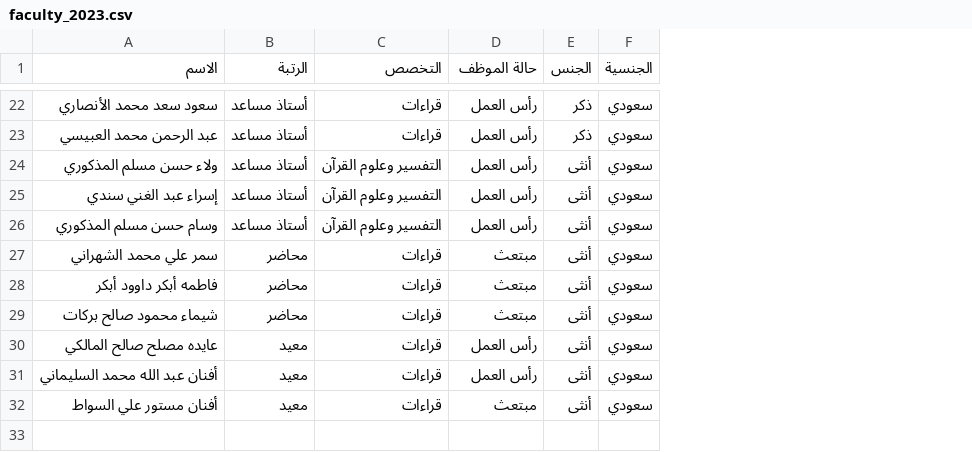
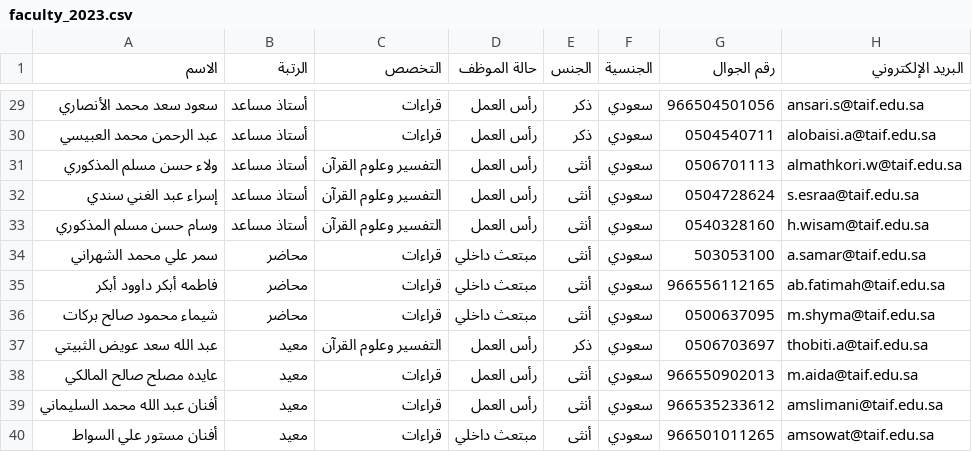
Before and after one commit to majed354/taif-quran-readings-dashboard, a CSV file: data/department/2023/faculty_2023.csv, drawn as a sheet; only a part is shown, gaps mark what is left out; addresses are those after the commit; the diff covers the shown part only; the diff names each change by its address in the sheet, - before the commit and + after, or states it on an @@ line.

```diff
--- a/data/department/2023/faculty_2023.csv
+++ b/data/department/2023/faculty_2023.csv
+column G (رقم الجوال), rows 29-36: 966504501056 | 0504540711 | 0506701113 | 0504728624 | 0540328160 | 503053100 | 966556112165 | 0500637095; rows 38-40: 966550902013 | 966535233612 | 966501011265
+column H (البريد الإلكتروني), rows 29-36: ansari.s@taif.edu.sa | alobaisi.a@taif.edu.sa | almathkori.w@taif.edu.sa | s.esraa@taif.edu.sa | h.wisam@taif.edu.sa | a.samar@taif.edu.sa | ab.fatimah@taif.edu.sa | m.shyma@taif.edu.sa; rows 38-40: m.aida@taif.edu.sa | amslimani@taif.edu.sa | amsowat@taif.edu.sa
-D34:D36 (حالة الموظف): مبتعث
+D34:D36 (حالة الموظف): مبتعث داخلي
@@ row 5 moved to row 37: عبد الله سعد عويض الثبيتي @@
-D40 (حالة الموظف): مبتعث
+D40 (حالة الموظف): مبتعث داخلي
```
Also changed, not shown: 8 added rows and 2 moved rows elsewhere in this file.
